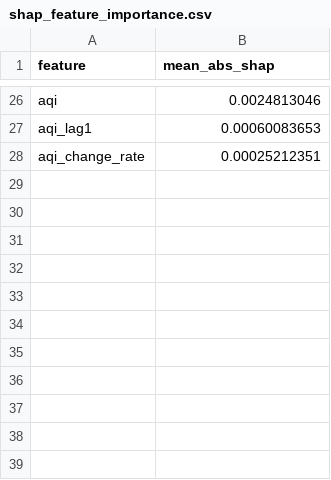
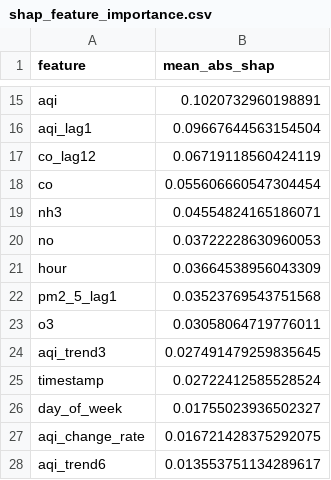
Before and after one commit to Uzicodr/AQI-Predictor-End-to-End-ML-Pipeline-, a CSV file: data/shap_feature_importance.csv, drawn as a sheet; only a part is shown, gaps mark what is left out; addresses are those after the commit; the diff covers the shown part only; the diff names each change by its address in the sheet, - before the commit and + after, or states it on an @@ line.

```diff
--- a/data/shap_feature_importance.csv
+++ b/data/shap_feature_importance.csv
-B15 (mean_abs_shap): 0.0024813046
+B15 (mean_abs_shap): 0.1020732960198891
-B16 (mean_abs_shap): 0.00060083653
+B16 (mean_abs_shap): 0.09667644563154504
+row 17: co_lag12 | 0.06719118560424119
+row 18: co | 0.055606660547304454
+row 19: nh3 | 0.04554824165186071
+row 20: no | 0.03722228630960053
+row 21: hour | 0.03664538956043309
+row 22: pm2_5_lag1 | 0.03523769543751568
+row 23: o3 | 0.03058064719776011
+row 24: aqi_trend3 | 0.027491479259835645
+row 25: timestamp | 0.02722412585528524
+row 26: day_of_week | 0.01755023936502327
-B27 (mean_abs_shap): 0.00025212351
+B27 (mean_abs_shap): 0.016721428375292075
+row 28: aqi_trend6 | 0.013553751134289617
```
Also changed, not shown: 8 added rows, 19 removed rows and 5 edited cells elsewhere in this file, 5 other files.
